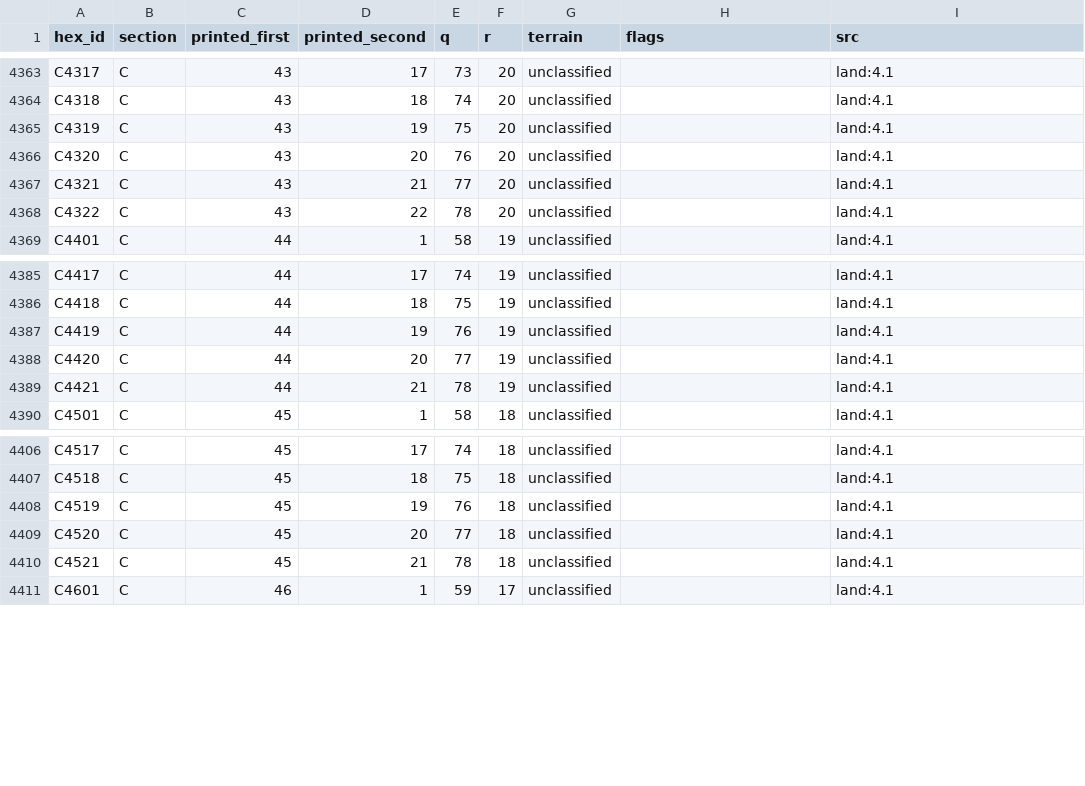
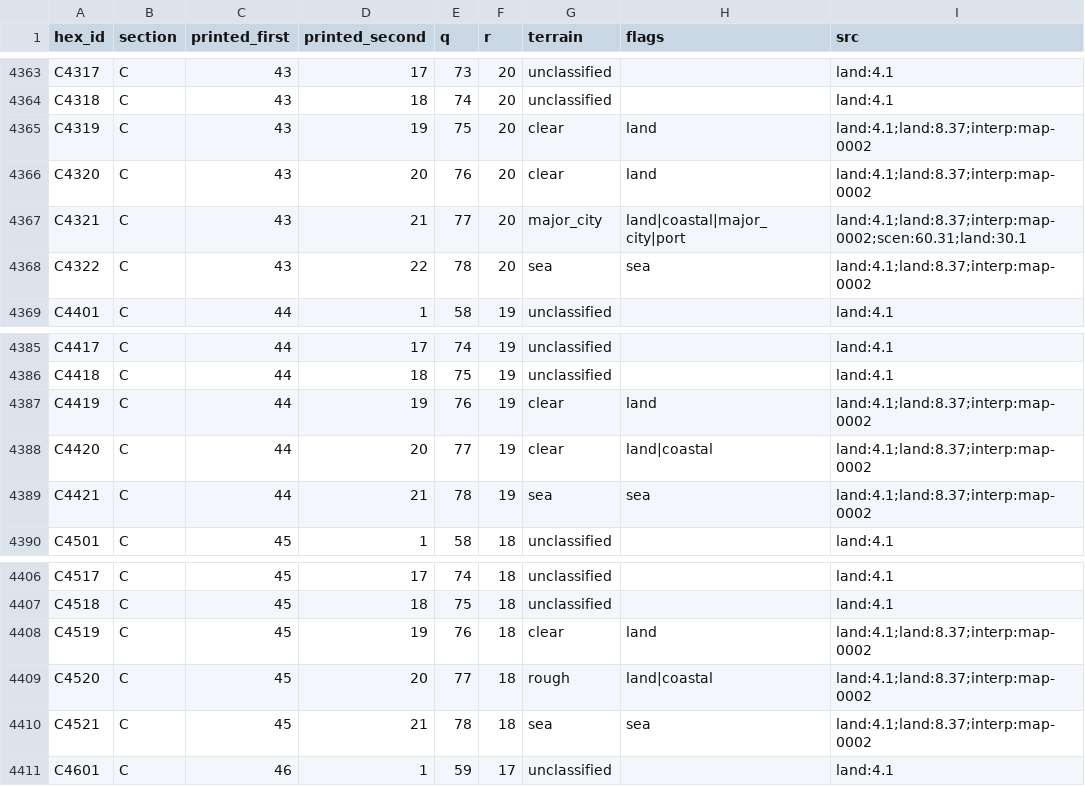
Before and after one commit to Maurdekye/neo-sandtable, a CSV file: data/map/hexes.csv, drawn as a sheet; only a part is shown, gaps mark what is left out.

```diff
--- a/data/map/hexes.csv
+++ b/data/map/hexes.csv
@@ -4364,6 +4364,6 @@ C4317,C,43,17,73,20,unclassified,,land:4.1
 C4318,C,43,18,74,20,unclassified,,land:4.1
-C4319,C,43,19,75,20,unclassified,,land:4.1
-C4320,C,43,20,76,20,unclassified,,land:4.1
-C4321,C,43,21,77,20,unclassified,,land:4.1
-C4322,C,43,22,78,20,unclassified,,land:4.1
+C4319,C,43,19,75,20,clear,land,land:4.1;land:8.37;interp:map-0002
+C4320,C,43,20,76,20,clear,land,land:4.1;land:8.37;interp:map-0002
+C4321,C,43,21,77,20,major_city,land|coastal|major_city|port,land:4.1;land:8.37;interp:map-0002;scen:60.31;land:30.1
+C4322,C,43,22,78,20,sea,sea,land:4.1;land:8.37;interp:map-0002
 C4401,C,44,1,58,19,unclassified,,land:4.1
@@ -4386,5 +4386,5 @@ C4417,C,44,17,74,19,unclassified,,land:4.1
 C4418,C,44,18,75,19,unclassified,,land:4.1
-C4419,C,44,19,76,19,unclassified,,land:4.1
-C4420,C,44,20,77,19,unclassified,,land:4.1
-C4421,C,44,21,78,19,unclassified,,land:4.1
+C4419,C,44,19,76,19,clear,land,land:4.1;land:8.37;interp:map-0002
+C4420,C,44,20,77,19,clear,land|coastal,land:4.1;land:8.37;interp:map-0002
+C4421,C,44,21,78,19,sea,sea,land:4.1;land:8.37;interp:map-0002
 C4501,C,45,1,58,18,unclassified,,land:4.1
@@ -4407,5 +4407,5 @@ C4517,C,45,17,74,18,unclassified,,land:4.1
 C4518,C,45,18,75,18,unclassified,,land:4.1
-C4519,C,45,19,76,18,unclassified,,land:4.1
-C4520,C,45,20,77,18,unclassified,,land:4.1
-C4521,C,45,21,78,18,unclassified,,land:4.1
+C4519,C,45,19,76,18,clear,land,land:4.1;land:8.37;interp:map-0002
+C4520,C,45,20,77,18,rough,land|coastal,land:4.1;land:8.37;interp:map-0002
+C4521,C,45,21,78,18,sea,sea,land:4.1;land:8.37;interp:map-0002
 C4601,C,46,1,59,17,unclassified,,land:4.1
```
Also changed, not shown: data/map/coverage.csv, data/map/line_features.csv, 8 other files.
